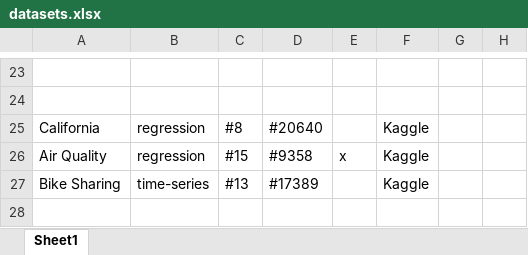
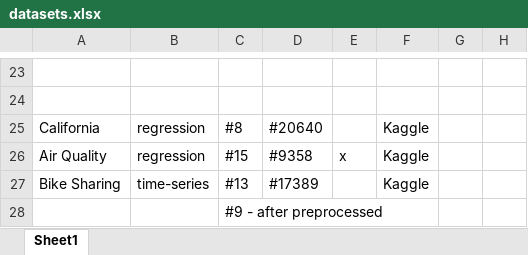
Before and after one commit to thieu1995/X-ANFIS_examples, an Excel workbook: data/datasets.xlsx, sheet Sheet1, drawn as a sheet; only a part is shown, gaps mark what is left out; values as stored, in another font and other column widths than the file's, no borders; the diff names each change by its address in the sheet, - before the commit and + after, or states it on an @@ line.

Commit message:
Update data

```diff
--- a/data/datasets.xlsx (sheet Sheet1)
+++ b/data/datasets.xlsx (sheet Sheet1)
+row 28:  |  | #9 - after preprocessed
```
